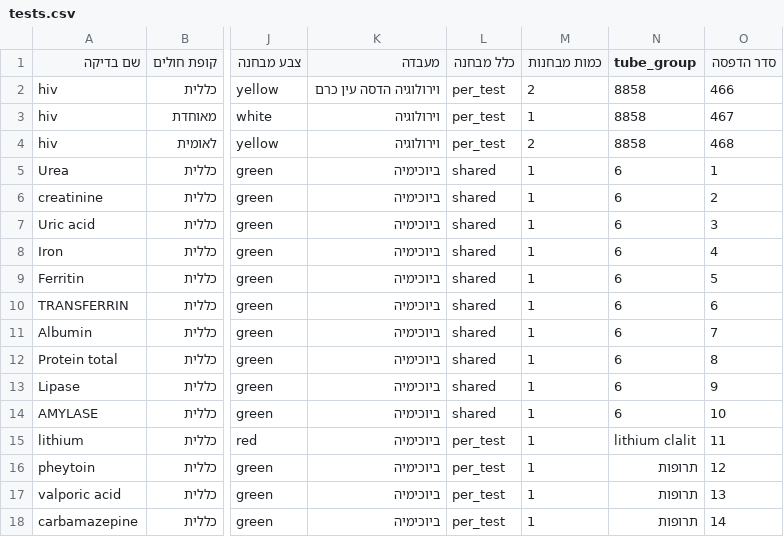
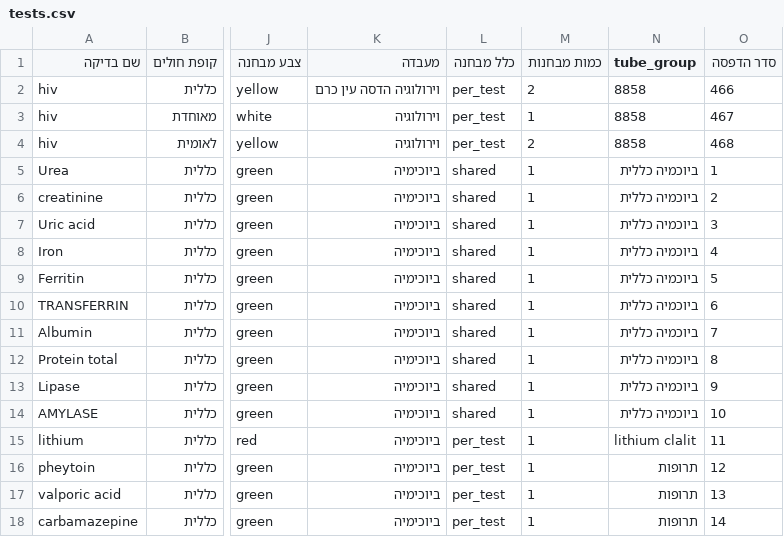
Before and after one commit to ezzob1995-cmyk/lab-tests, a CSV file: data/tests.csv, drawn as a sheet; only a part is shown, gaps mark what is left out; the diff covers the shown part only; the diff names each change by its address in the sheet, - before the commit and + after, or states it on an @@ line.

Commit message:
עדכון בדיקות מעמוד הניהול (51 נערכו)

```diff
--- a/data/tests.csv
+++ b/data/tests.csv
-N5:N14 (tube_group): 6
+N5:N14 (tube_group): ביוכמיה כללית
```
Also changed, not shown: 41 edited cells elsewhere in this file.
